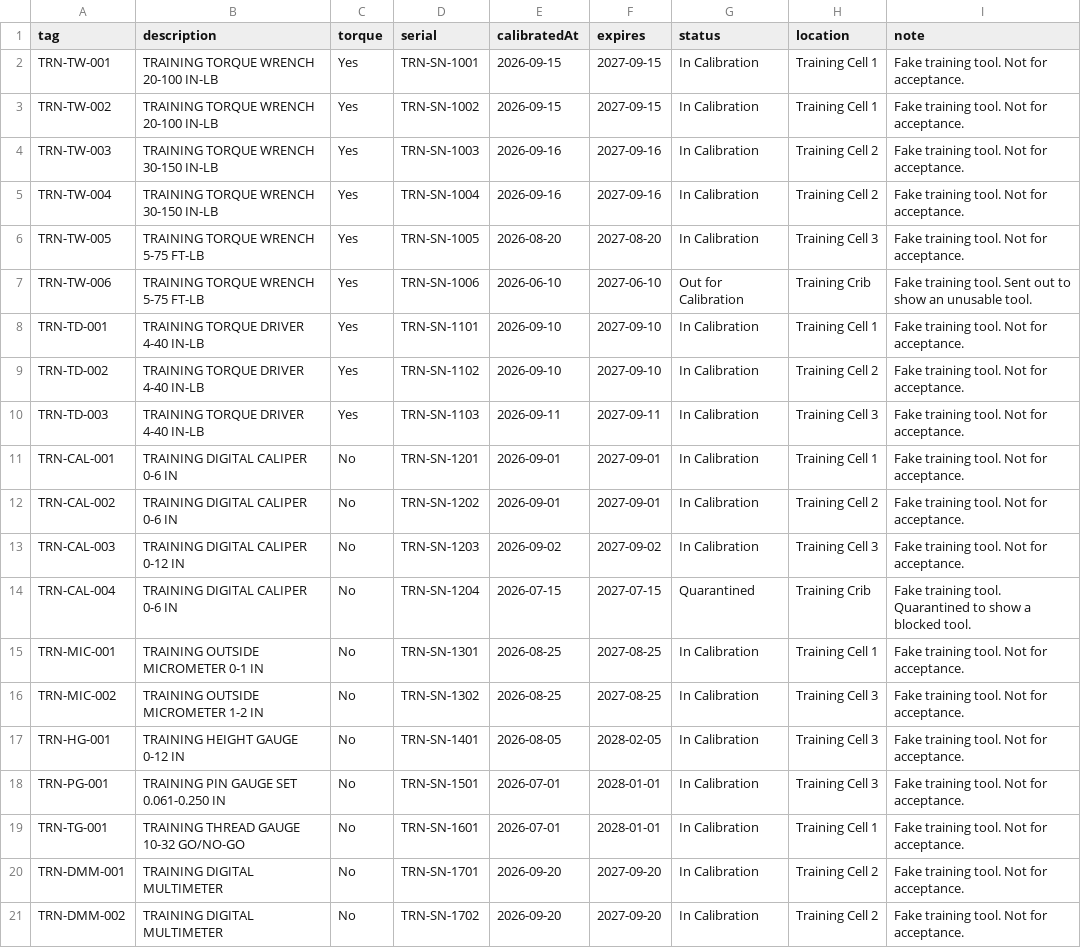
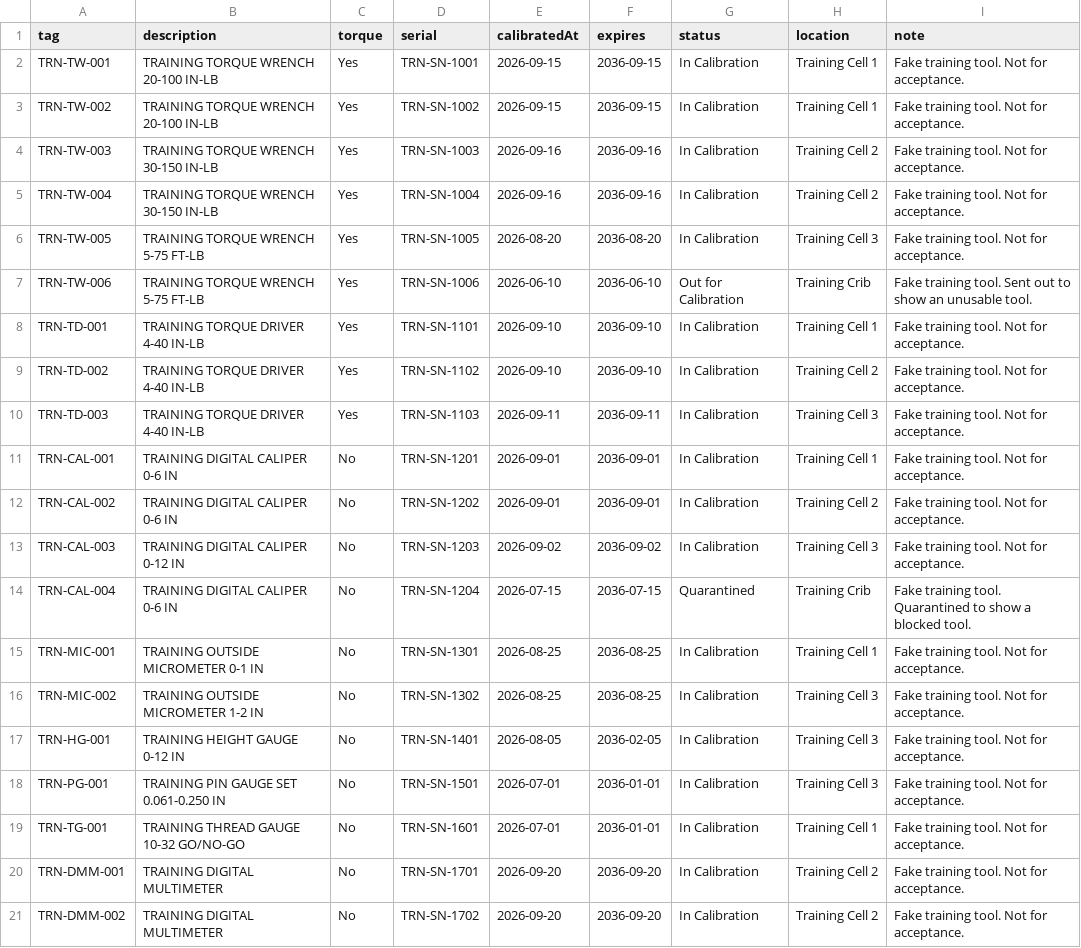
Before and after one commit to josedelcid1988-lgtm/flight-system, a CSV file: samples/training/calibration.csv, drawn as a sheet; the diff names each change by its address in the sheet, - before the commit and + after, or states it on an @@ line.

```diff
--- a/samples/training/calibration.csv
+++ b/samples/training/calibration.csv
-F2:F3 (expires): 2027-09-15
+F2:F3 (expires): 2036-09-15
-F4:F5 (expires): 2027-09-16
+F4:F5 (expires): 2036-09-16
-F6 (expires): 2027-08-20
+F6 (expires): 2036-08-20
-F7 (expires): 2027-06-10
+F7 (expires): 2036-06-10
-F8:F9 (expires): 2027-09-10
+F8:F9 (expires): 2036-09-10
-F10 (expires): 2027-09-11
+F10 (expires): 2036-09-11
-F11:F12 (expires): 2027-09-01
+F11:F12 (expires): 2036-09-01
-F13 (expires): 2027-09-02
+F13 (expires): 2036-09-02
-F14 (expires): 2027-07-15
+F14 (expires): 2036-07-15
-F15:F16 (expires): 2027-08-25
+F15:F16 (expires): 2036-08-25
-F17 (expires): 2028-02-05
+F17 (expires): 2036-02-05
-F18:F19 (expires): 2028-01-01
+F18:F19 (expires): 2036-01-01
-F20:F21 (expires): 2027-09-20
+F20:F21 (expires): 2036-09-20
```
Also changed, not shown: 7 other files.
